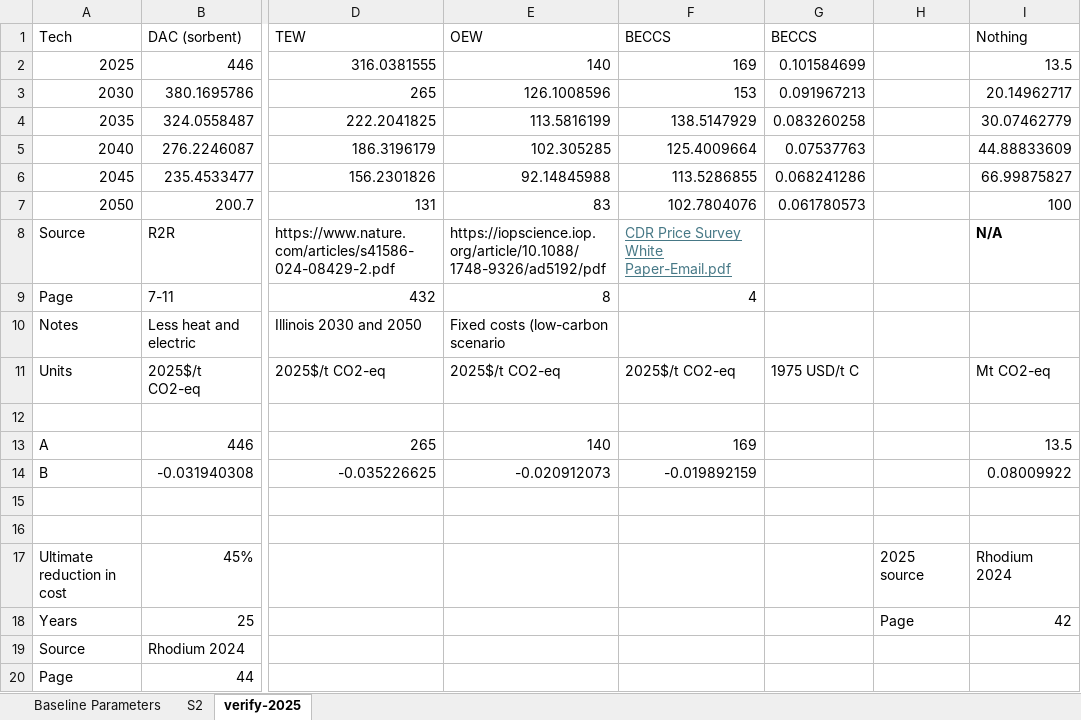
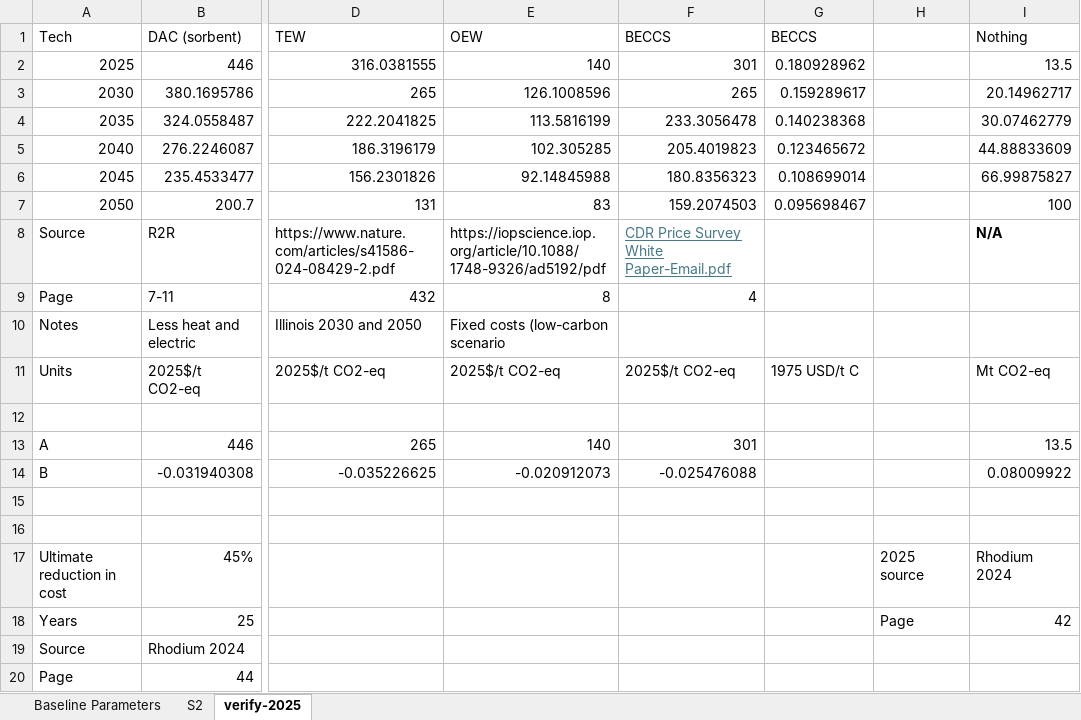
Before and after one commit to PEESEgroup/GCAM-CDR-policy, an Excel workbook: building_xml/inputs/cost_curves.xlsx, sheet verify-2025, drawn as a sheet; only a part is shown, gaps mark what is left out; values as stored, in another font and other column widths than the file's, no borders; the diff names each change by its address in the sheet, - before the commit and + after, or states it on an @@ line.

Commit message:
higher BECCS minimum prices for 2025

```diff
--- a/building_xml/inputs/cost_curves.xlsx (sheet verify-2025)
+++ b/building_xml/inputs/cost_curves.xlsx (sheet verify-2025)
-F2 (BECCS): 169
+F2 (BECCS): 301
-G2 (BECCS): 0.101584699
+G2 (BECCS): 0.180928962
-F3 (BECCS): 153
+F3 (BECCS): 265
-G3 (BECCS): 0.091967213
+G3 (BECCS): 0.159289617
-F4 (BECCS): 138.5147929
+F4 (BECCS): 233.3056478
-G4 (BECCS): 0.083260258
+G4 (BECCS): 0.140238368
-F5 (BECCS): 125.4009664
+F5 (BECCS): 205.4019823
-G5 (BECCS): 0.07537763
+G5 (BECCS): 0.123465672
-F6 (BECCS): 113.5286855
+F6 (BECCS): 180.8356323
-G6 (BECCS): 0.068241286
+G6 (BECCS): 0.108699014
-F7 (BECCS): 102.7804076
+F7 (BECCS): 159.2074503
-G7 (BECCS): 0.061780573
+G7 (BECCS): 0.095698467
-F13 (BECCS): 169
+F13 (BECCS): 301
-F14 (BECCS): -0.019892159
+F14 (BECCS): -0.025476088
```
Also changed, not shown: 48 other files.
